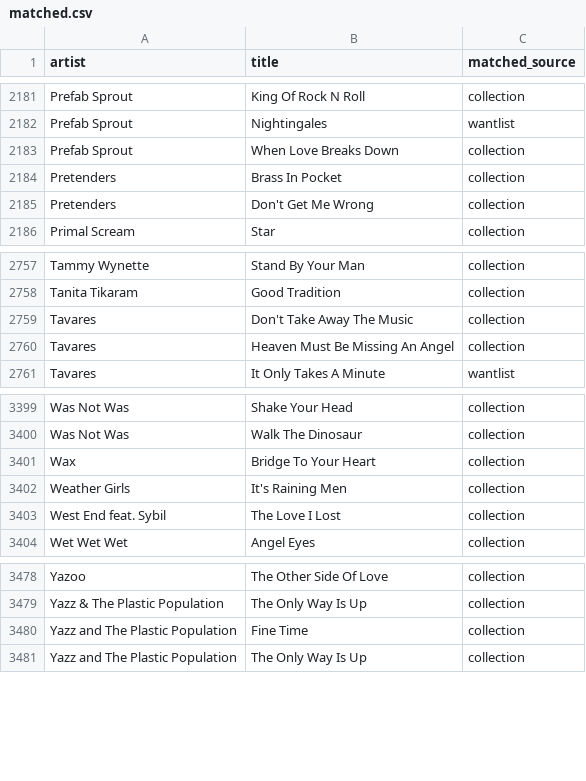
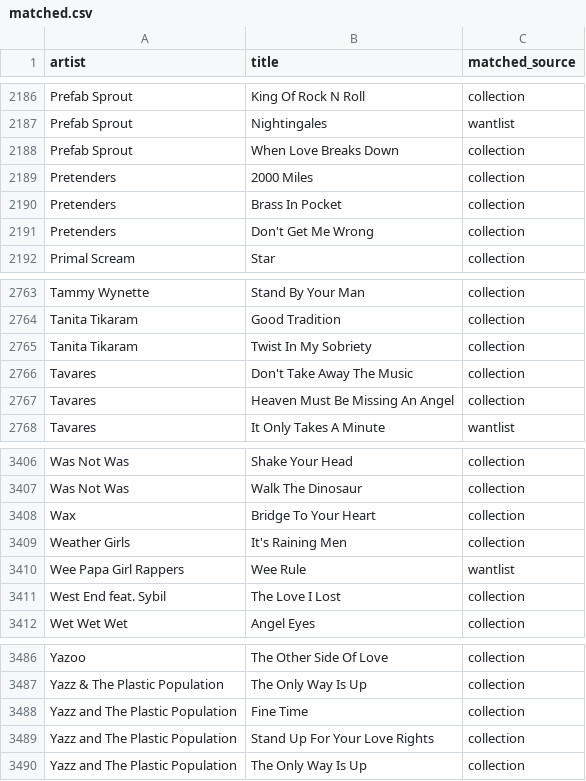
Before and after one commit to datamgmt/RadioPlayLists, a CSV file: data/matched/matched.csv, drawn as a sheet; only a part is shown, gaps mark what is left out; the diff covers the shown part only; the diff names each change by its address in the sheet, - before the commit and + after, or states it on an @@ line.

```diff
--- a/data/matched/matched.csv
+++ b/data/matched/matched.csv
+row 2189: Pretenders | 2000 Miles | collection
+row 2765: Tanita Tikaram | Twist In My Sobriety | collection
+row 3410: Wee Papa Girl Rappers | Wee Rule | wantlist
+row 3489: Yazz and The Plastic Population | Stand Up For Your Love Rights | collection
```
Also changed, not shown: 5 added rows elsewhere in this file, 2 other files.
